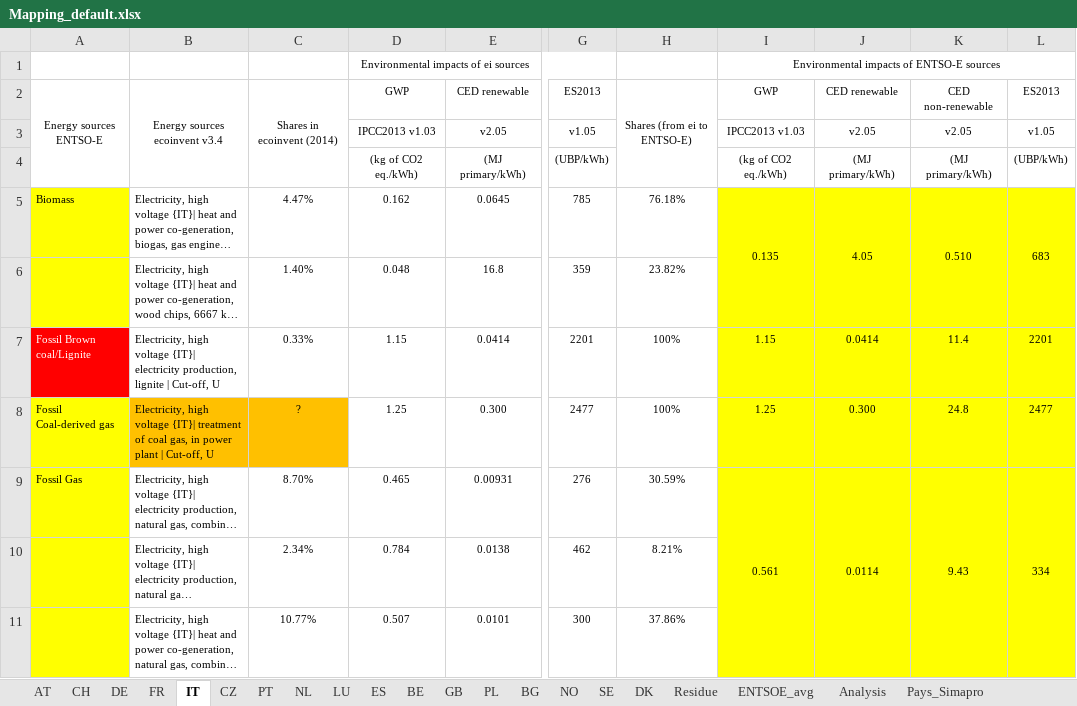
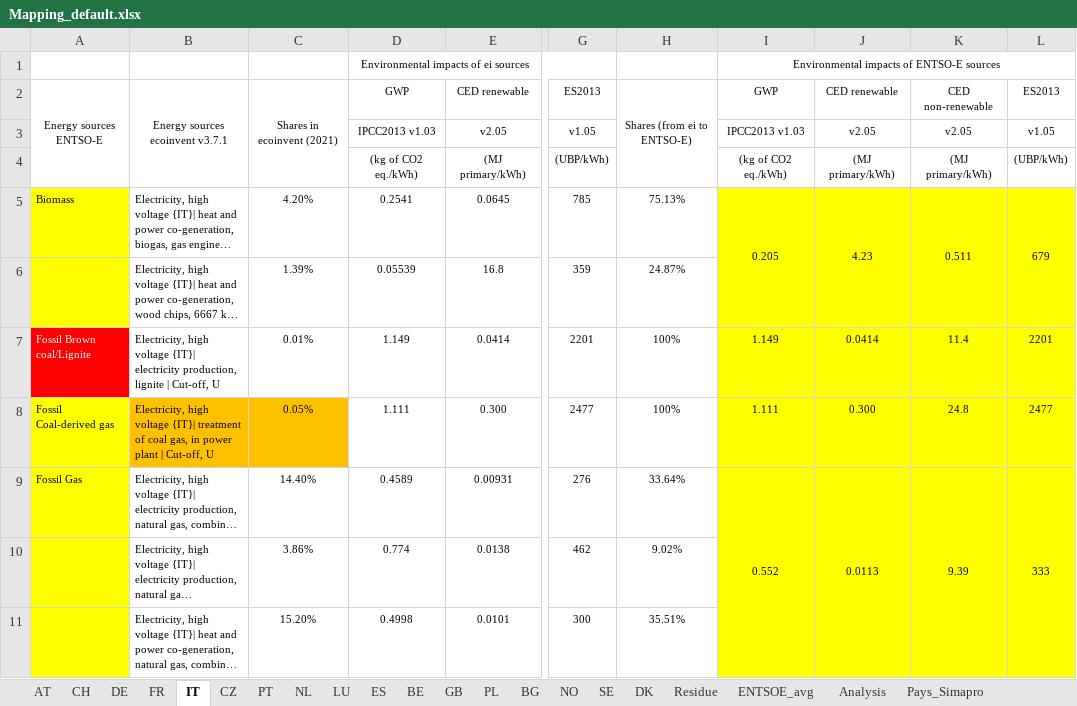
Before and after one commit to LESBAT-HEIG-VD/EcoDynElec, an Excel workbook: support_files/Mapping_default.xlsx, sheet IT, drawn as a sheet; only a part is shown, gaps mark what is left out; long unchanged cells end in …; values as stored, in another font and other column widths than the file's, no borders; the diff covers the shown part only; the diff names each change by its address in the sheet, - before the commit and + after, or states it on an @@ line.

```diff
--- a/support_files/Mapping_default.xlsx (sheet IT)
+++ b/support_files/Mapping_default.xlsx (sheet IT)
-B2: Energy sources ecoinvent v3.4
+B2: Energy sources ecoinvent v3.7.1
-C2: Shares in ecoinvent (2014)
+C2: Shares in ecoinvent (2021)
-C5: 4.47%
+C5: 4.20%
-D5: 0.162
+D5: 0.2541
-H5: 76.18%
+H5: 75.13%
-I5: 0.135
+I5: 0.205
-J5: 4.05
+J5: 4.23
-K5: 0.510
+K5: 0.511
-L5: 683
+L5: 679
-C6: 1.40%
+C6: 1.39%
-D6: 0.048
+D6: 0.05539
-H6: 23.82%
+H6: 24.87%
-C7: 0.33%
+C7: 0.01%
-D7: 1.15
+D7: 1.149
-I7: 1.15
+I7: 1.149
-C8: ?
+C8: 0.05%
-D8: 1.25
+D8: 1.111
-I8: 1.25
+I8: 1.111
-C9: 8.70%
+C9: 14.40%
-D9: 0.465
+D9: 0.4589
-H9: 30.59%
+H9: 33.64%
-I9: 0.561
+I9: 0.552
-J9: 0.0114
+J9: 0.0113
-K9: 9.43
+K9: 9.39
-L9: 334
+L9: 333
-C10: 2.34%
+C10: 3.86%
-D10: 0.784
+D10: 0.774
-H10: 8.21%
+H10: 9.02%
-C11: 10.77%
+C11: 15.20%
-D11: 0.507
+D11: 0.4998
-H11: 37.86%
+H11: 35.51%
```
Also changed, not shown: 53 edited cells elsewhere in this sheet, sheet CH, sheet DE, sheet CZ, sheet AT, sheet FR, sheet Residue, 2 more sheets, formulas that keep their value.
